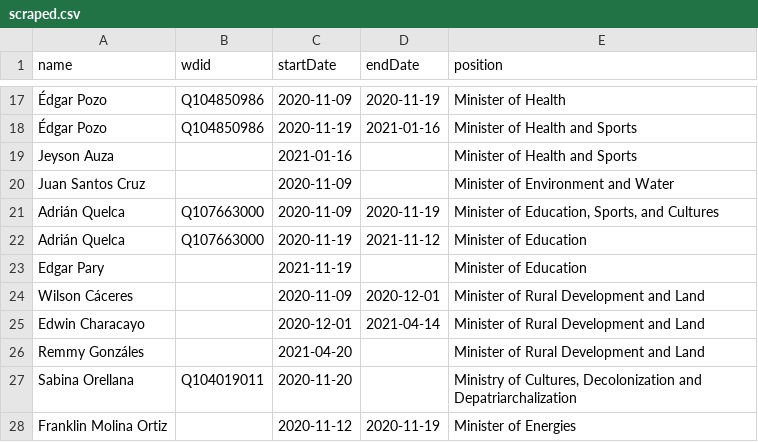
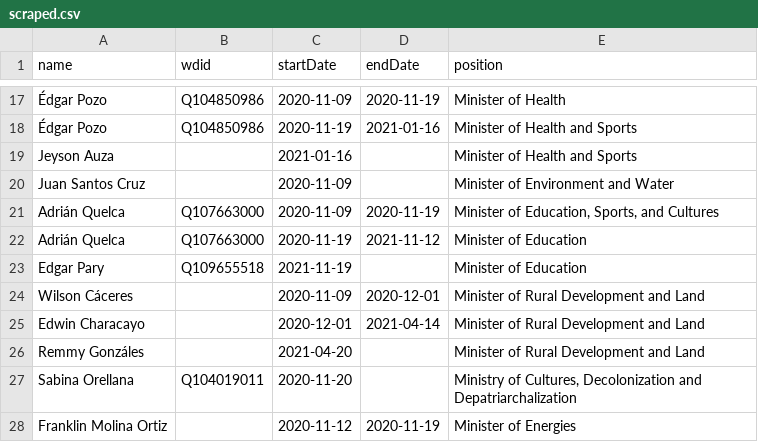
Before and after one commit to every-politician-scrapers/bolivia-ministers, a CSV file: sources/cabinet-enwiki/scraped.csv, drawn as a sheet; only a part is shown, gaps mark what is left out.

Commit message:
Compare external sources to Wikidata

```diff
--- a/sources/cabinet-enwiki/scraped.csv
+++ b/sources/cabinet-enwiki/scraped.csv
@@ -22,3 +22,3 @@ Adrián Quelca,Q107663000,2020-11-09,2020-11-19,"Minister of Education, Sports,
 Adrián Quelca,Q107663000,2020-11-19,2021-11-12,Minister of Education
-Edgar Pary,"",2021-11-19,"",Minister of Education
+Edgar Pary,Q109655518,2021-11-19,"",Minister of Education
 Wilson Cáceres,,2020-11-09,2020-12-01,Minister of Rural Development and Land
```
